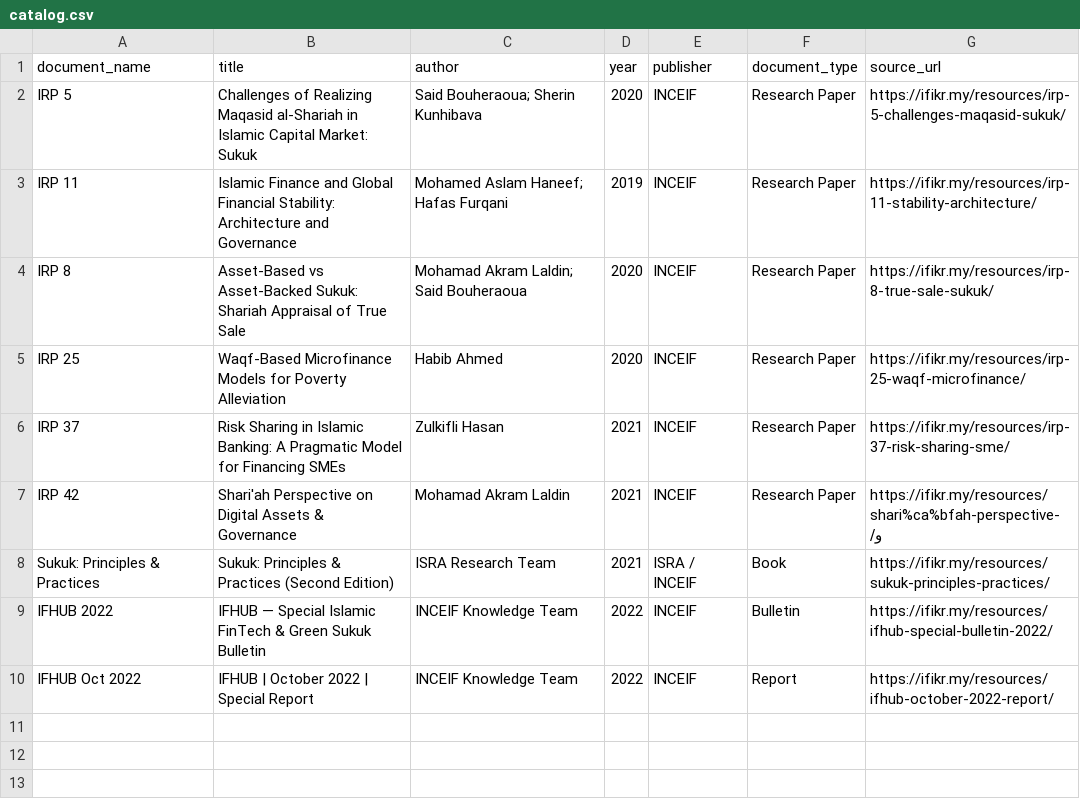
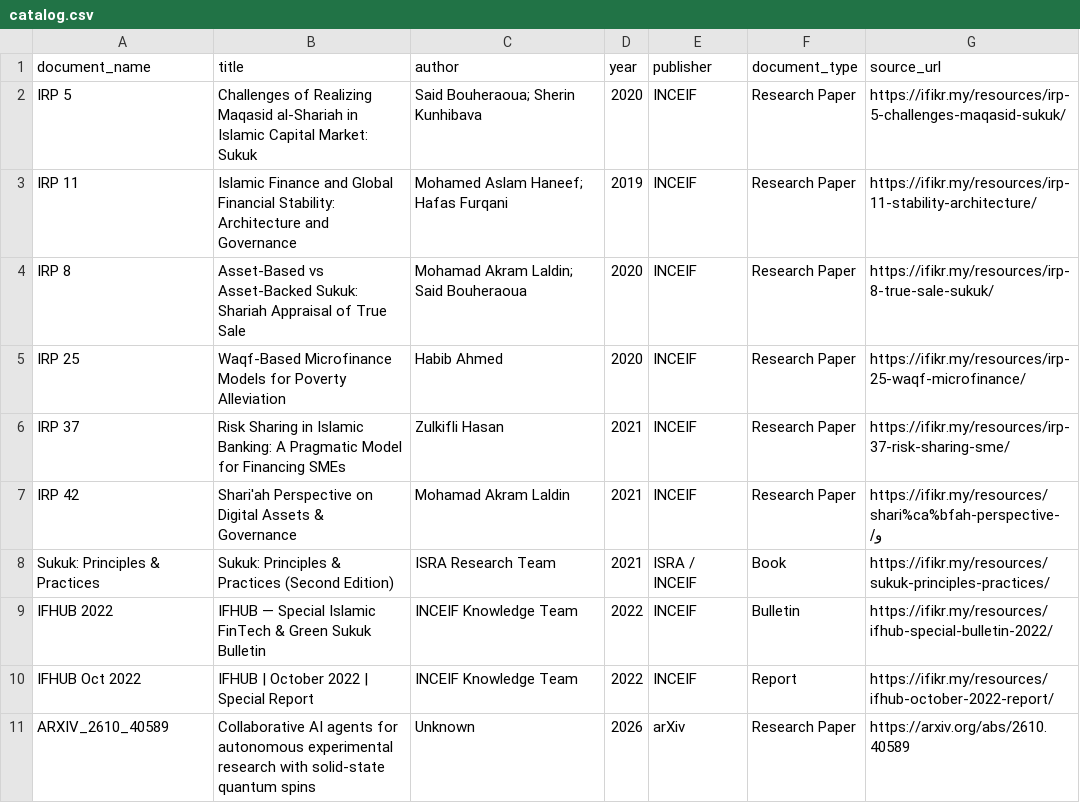
Before and after one commit to qtongggg/personal-deepagent, a CSV file: data/catalog.csv, drawn as a sheet.

```diff
--- a/data/catalog.csv
+++ b/data/catalog.csv
@@ -10 +10,2 @@ IFHUB 2022,IFHUB — Special Islamic FinTech & Green Sukuk Bulletin,INCEIF Knowl
 IFHUB Oct 2022,IFHUB | October 2022 | Special Report,INCEIF Knowledge Team,2022,INCEIF,Report,https://ifikr.my/resources/ifhub-october-2022-report/
+ARXIV_2610_40589,Collaborative AI agents for autonomous experimental research with solid-state quantum spins,Unknown,2026,arXiv,Research Paper,https://arxiv.org/abs/2610.40589
```
Also changed, not shown: 8 other files.
